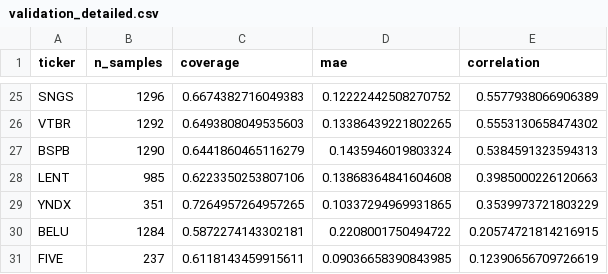
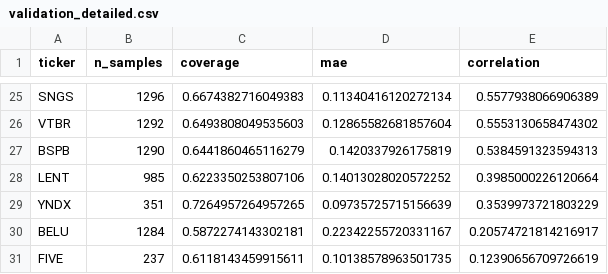
Before and after one commit to Povid1o/MOEXScanner, a CSV file: ML/reports/validation_detailed.csv, drawn as a sheet; only a part is shown, gaps mark what is left out; the diff covers the shown part only; the diff names each change by its address in the sheet, - before the commit and + after, or states it on an @@ line.

```diff
--- a/ML/reports/validation_detailed.csv
+++ b/ML/reports/validation_detailed.csv
-D25 (mae): 0.12222442508270752
+D25 (mae): 0.11340416120272134
-D26 (mae): 0.13386439221802265
+D26 (mae): 0.12865582681857604
-D27 (mae): 0.1435946019803324
+D27 (mae): 0.1420337926175819
-D28 (mae): 0.13868364841604608
+D28 (mae): 0.14013028020572252
-E28 (correlation): 0.3985000226120663
+E28 (correlation): 0.3985000226120664
-D29 (mae): 0.10337294969931865
+D29 (mae): 0.09735725715156639
-D30 (mae): 0.2208001750494722
+D30 (mae): 0.22342255720331167
-E30 (correlation): 0.20574721814216915
+E30 (correlation): 0.20574721814216917
-D31 (mae): 0.09036658390843985
+D31 (mae): 0.10138578963501735
```
Also changed, not shown: 32 edited cells elsewhere in this file, ML/data/models/SBER_predictions.csv, ML/reports/validation_report.csv, 5 other files.
